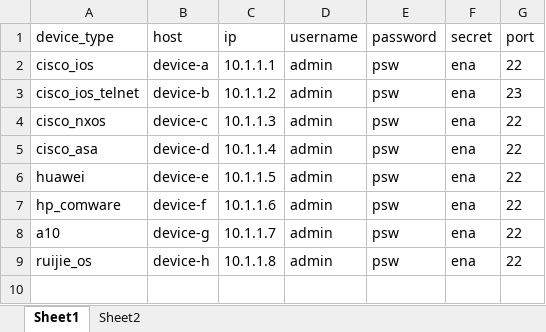
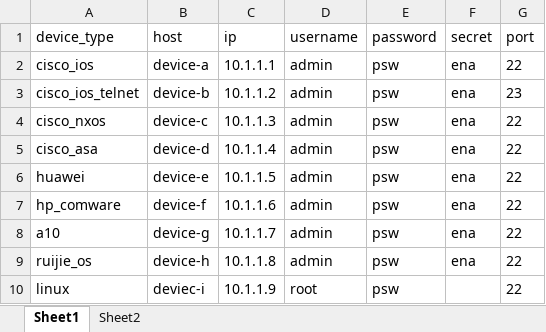
Before and after one commit to icefire-ken/devices_inspection, an Excel workbook: info.xlsx, sheet Sheet1, drawn as a sheet; values as stored, in another font and other column widths than the file's, no borders; the diff names each change by its address in the sheet, - before the commit and + after, or states it on an @@ line.

Commit message:
2024.01.20

```diff
--- a/info.xlsx (sheet Sheet1)
+++ b/info.xlsx (sheet Sheet1)
+row 10: linux | deviec-i | 10.1.1.9 | root | psw |  | 22
```
Also changed, not shown: sheet Sheet2.
